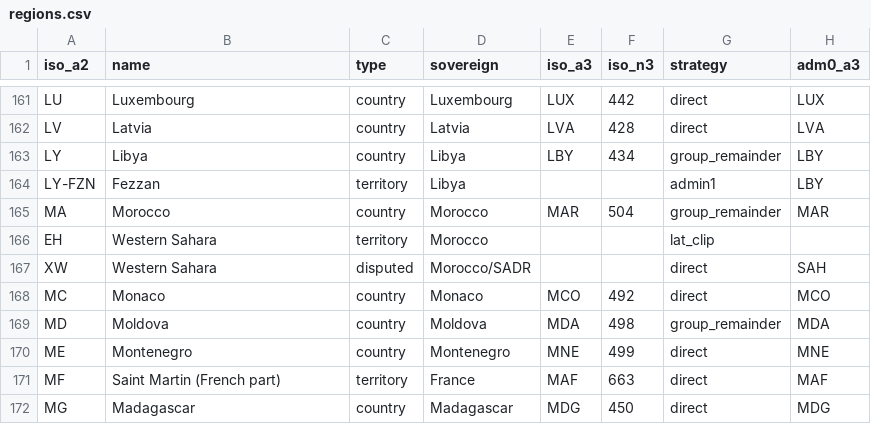
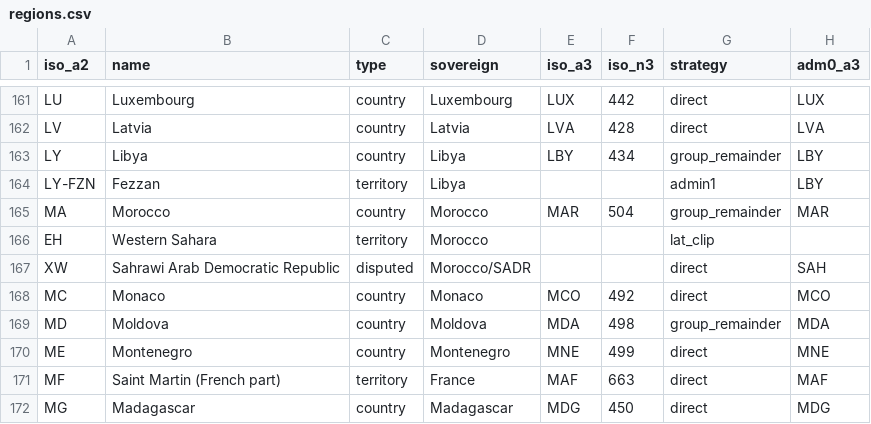
Before and after one commit to rembish/iso-topojson, a CSV file: regions.csv, drawn as a sheet; only a part is shown, gaps mark what is left out; the diff names each change by its address in the sheet, - before the commit and + after, or states it on an @@ line.

```diff
--- a/regions.csv
+++ b/regions.csv
-B167 (name): Western Sahara
+B167 (name): Sahrawi Arab Democratic Republic
```
